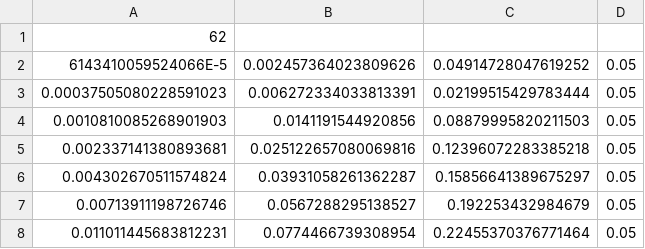
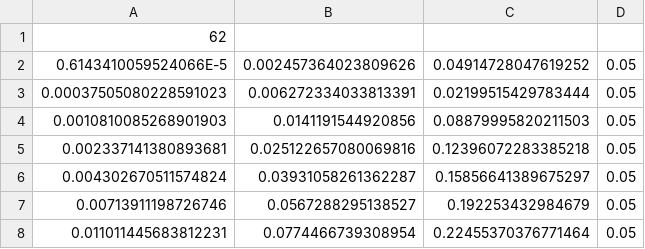
Before and after one commit to blair-robot-project/449-central-repo, a CSV file: naviRightCubeToSwitchModifiedProfile.csv, drawn as a sheet; only a part is shown.

Commit message:
Fix modified profiles

```diff
--- a/naviRightCubeToSwitchModifiedProfile.csv
+++ b/naviRightCubeToSwitchModifiedProfile.csv
@@ -1,3 +1,3 @@
 62
-6143410059524066E-5,	0.002457364023809626,	0.04914728047619252,	0.05
+0.6143410059524066E-5,	0.002457364023809626,	0.04914728047619252,	0.05
 0.00037505080228591023,	0.006272334033813391,	0.02199515429783444,	0.05
```
Also changed, not shown: 2 other files.
